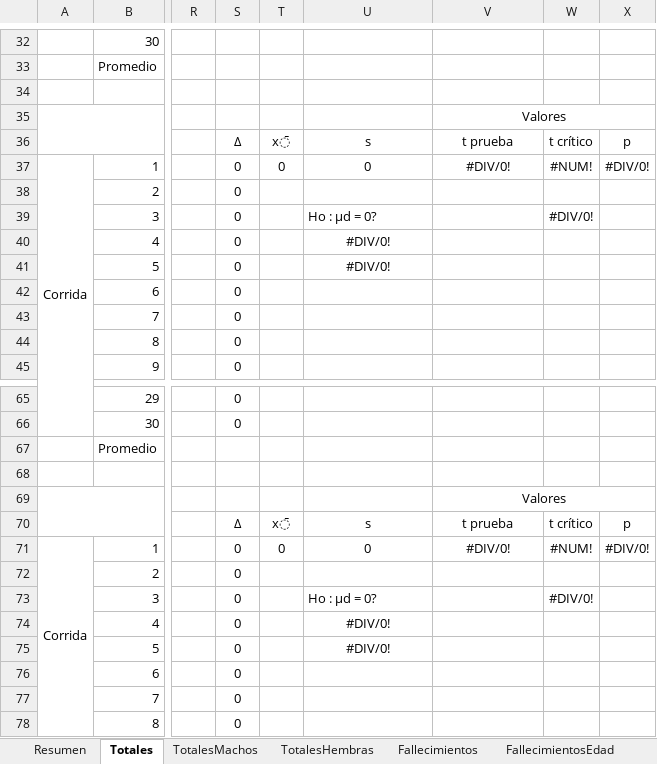
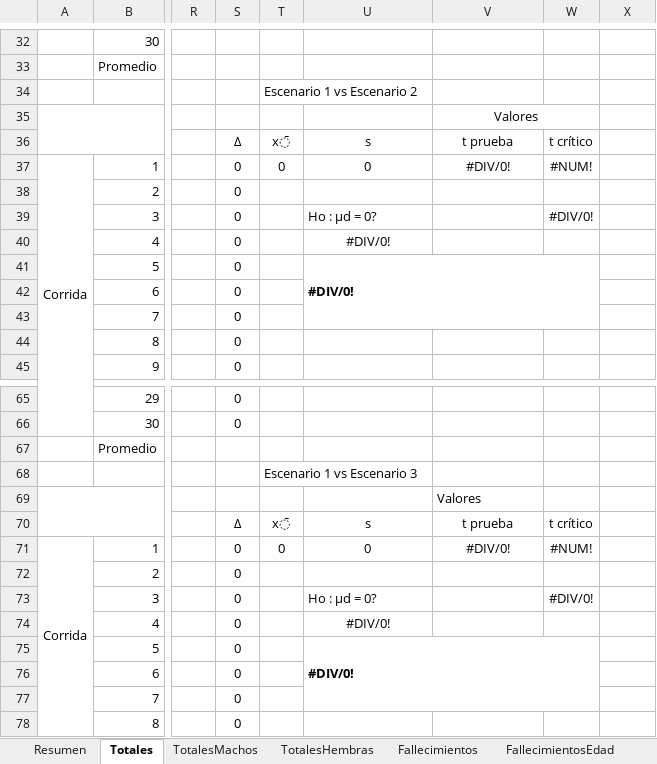
Before and after one commit to marcegeek/tpi-simulacion-2022, an Excel workbook: datos-exportados-plantilla.xlsx, sheet Totales, drawn as a sheet; only a part is shown, gaps mark what is left out; values as stored, in another font and other column widths than the file's, no borders; charts and pictures not drawn; the diff names each change by its address in the sheet, - before the commit and + after, or states it on an @@ line.

```diff
--- a/datos-exportados-plantilla.xlsx (sheet Totales)
+++ b/datos-exportados-plantilla.xlsx (sheet Totales)
-T34: (empty)
+T34: Escenario 1 vs Escenario 2
-V35:X35 merged
+V35:W35 merged
-X36: p
+X36: (empty)
-X37: #DIV/0!
+X37: (empty)
@@ U41 bold: off → on, alignment: center → left @@
+U41:W43 merged
-T68: (empty)
+T68: Escenario 1 vs Escenario 3
-V69 alignment: center
+V69 alignment: left
-V69:X69 merged
-X70: p
+X70: (empty)
-X71: #DIV/0!
+X71: (empty)
@@ U75 bold: off → on, alignment: center → left @@
+U75:W77 merged
```
Also changed, not shown: formulas that keep their value, datos-exportados.xlsx, 3 other files.
